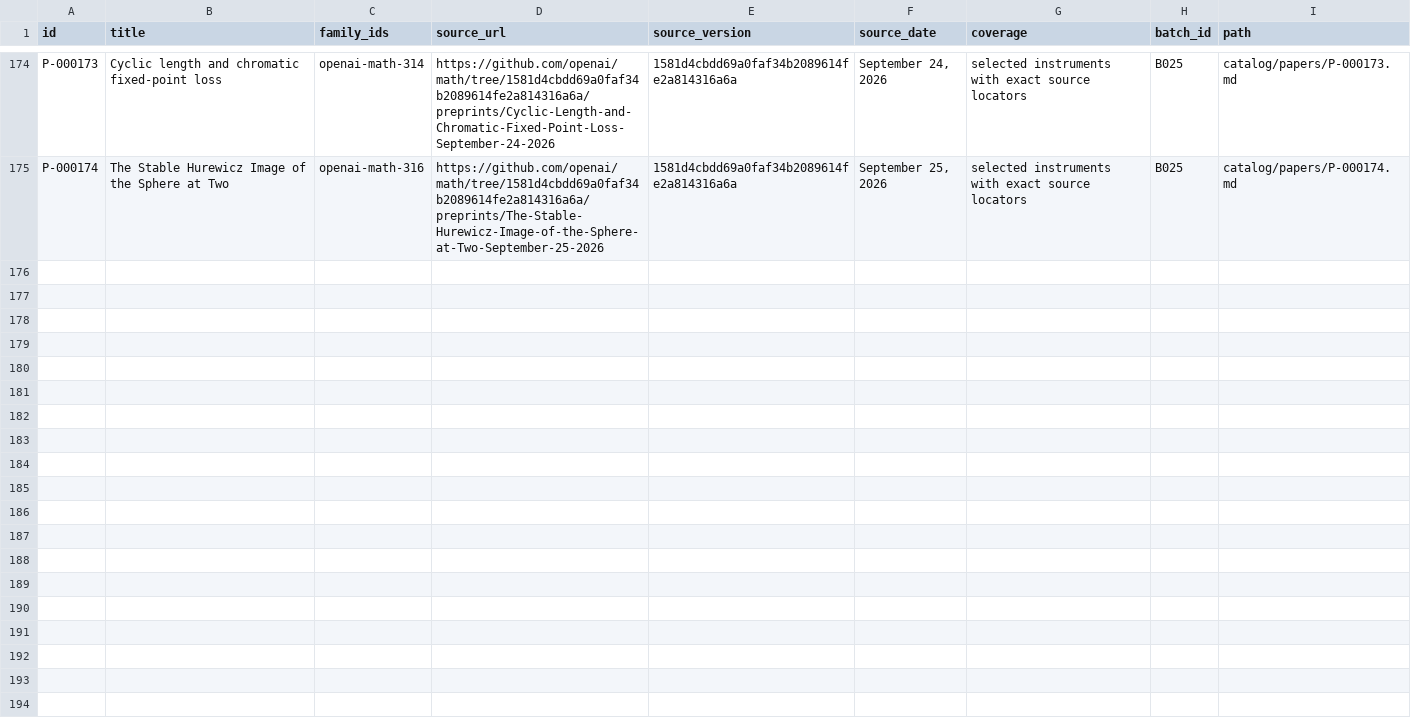
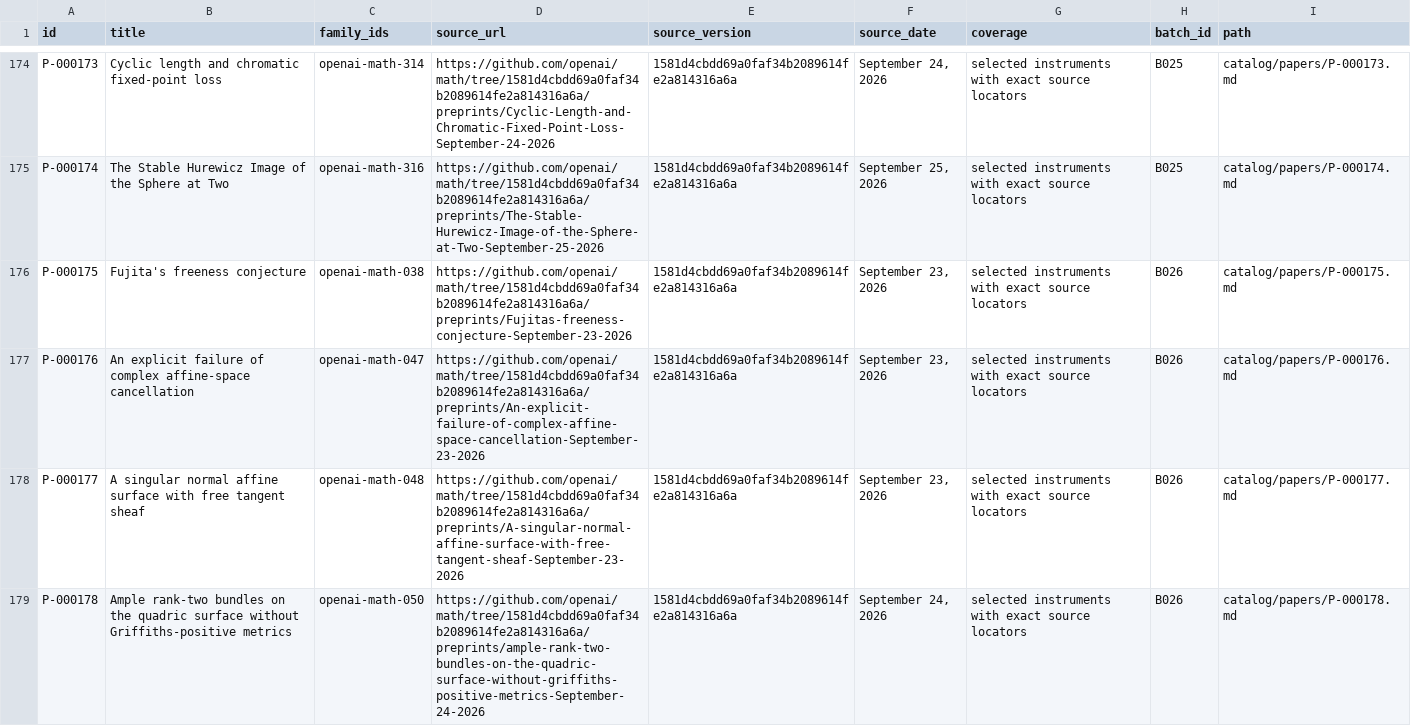
Before and after one commit to yxie2/math-instruments, a CSV file: exports/papers.csv, drawn as a sheet; only a part is shown, gaps mark what is left out; the diff names each change by its address in the sheet, - before the commit and + after, or states it on an @@ line.

```diff
--- a/exports/papers.csv
+++ b/exports/papers.csv
+row 176: P-000175 | Fujita's freeness conjecture | openai-math-038 | https://github.com/openai/math/tree/1581d4cbdd69a0faf34b2089614fe2a814316a6a/preprints/Fujitas-freeness-conjecture-September-23-2026 | 1581d4cbdd69a0faf34b2089614fe2a814316a6a | September 23, 2026 | selected instruments with exact source locators | B026 | catalog/papers/P-000175.md
+row 177: P-000176 | An explicit failure of complex affine-space cancellation | openai-math-047 | https://github.com/openai/math/tree/1581d4cbdd69a0faf34b2089614fe2a814316a6a/preprints/An-explicit-failure-of-complex-affine-space-cancellation-September-23-2026 | 1581d4cbdd69a0faf34b2089614fe2a814316a6a | September 23, 2026 | selected instruments with exact source locators | B026 | catalog/papers/P-000176.md
+row 178: P-000177 | A singular normal affine surface with free tangent sheaf | openai-math-048 | https://github.com/openai/math/tree/1581d4cbdd69a0faf34b2089614fe2a814316a6a/preprints/A-singular-normal-affine-surface-with-free-tangent-sheaf-September-23-2026 | 1581d4cbdd69a0faf34b2089614fe2a814316a6a | September 23, 2026 | selected instruments with exact source locators | B026 | catalog/papers/P-000177.md
+row 179: P-000178 | Ample rank-two bundles on the quadric surface without Griffiths-positive metrics | openai-math-050 | https://github.com/openai/math/tree/1581d4cbdd69a0faf34b2089614fe2a814316a6a/preprints/ample-rank-two-bundles-on-the-quadric-surface-without-griffiths-positive-metrics-September-24-2026 | 1581d4cbdd69a0faf34b2089614fe2a814316a6a | September 24, 2026 | selected instruments with exact source locators | B026 | catalog/papers/P-000178.md
```
Also changed, not shown: exports/families.csv, exports/instruments.csv, 33 other files.
